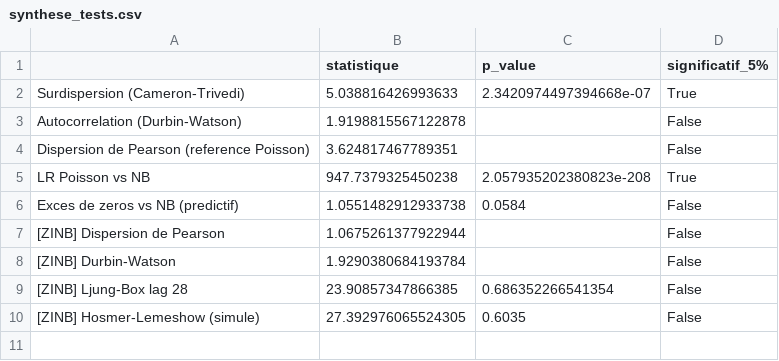
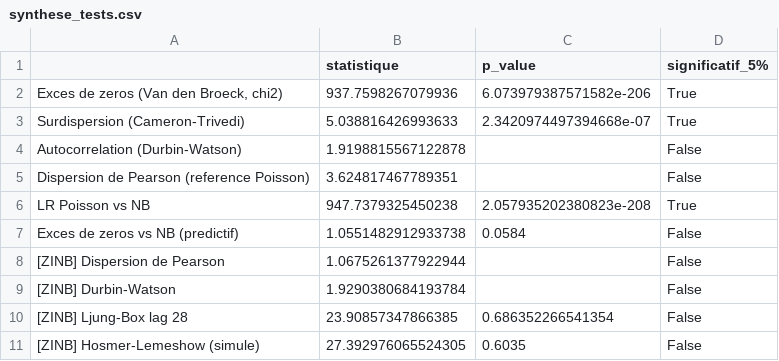
Before and after one commit to DuDuEZN/zero-inflated, a CSV file: resultats/figures_v4/synthese_tests.csv, drawn as a sheet.

Commit message:
Réintégration du test de Van den Broeck (exces de zeros contre Poisson, formule corrigée) + mise à jour des résultats
Co-authored-by: DuDuEZN <DuDuEZN@users.noreply.github.com>

```diff
--- a/resultats/figures_v4/synthese_tests.csv
+++ b/resultats/figures_v4/synthese_tests.csv
@@ -1,2 +1,3 @@
 ,statistique,p_value,significatif_5%
+"Exces de zeros (Van den Broeck, chi2)",937.7598267079936,6.073979387571582e-206,True
 Surdispersion (Cameron-Trivedi),5.038816426993633,2.3420974497394668e-07,True
```
Also changed, not shown: 3 other files.
